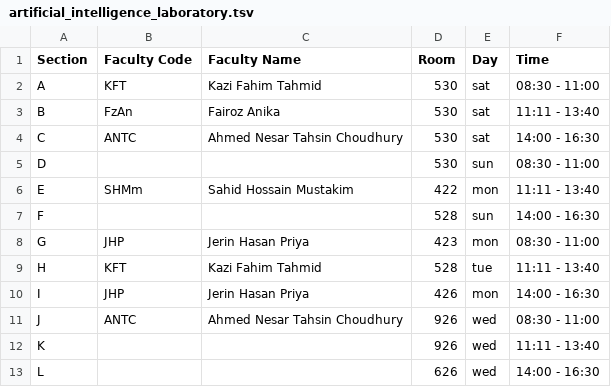
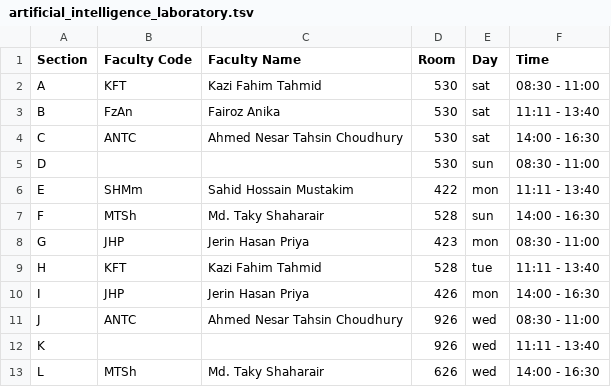
Before and after one commit to hamedzurat/class-planer, a TSV file: tsv/courses/artificial_intelligence_laboratory.tsv, drawn as a sheet.

```diff
--- a/tsv/courses/artificial_intelligence_laboratory.tsv
+++ b/tsv/courses/artificial_intelligence_laboratory.tsv
@@ -6,3 +6,3 @@ D			530	sun	08:30 - 11:00
 E	SHMm	Sahid Hossain Mustakim	422	mon	11:11 - 13:40
-F			528	sun	14:00 - 16:30
+F	MTSh	Md. Taky Shaharair	528	sun	14:00 - 16:30
 G	JHP	Jerin Hasan Priya	423	mon	08:30 - 11:00
@@ -12,2 +12,2 @@ J	ANTC	Ahmed Nesar Tahsin Choudhury	926	wed	08:30 - 11:00
 K			926	wed	11:11 - 13:40
-L			626	wed	14:00 - 16:30
+L	MTSh	Md. Taky Shaharair	626	wed	14:00 - 16:30
```
Also changed, not shown: tsv/courses/computer_networks.tsv, tsv/faculty/_.tsv, 17 other files.
